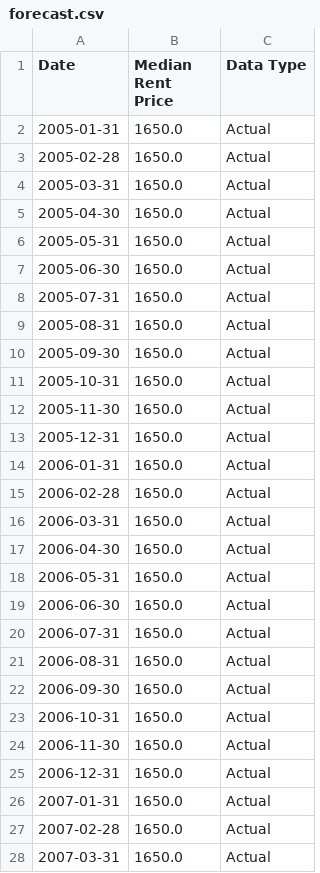
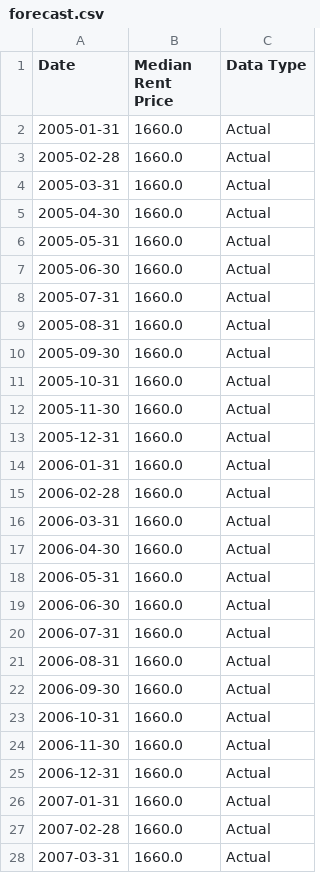
Before and after one commit to PakAndrey/Canada-RE-forecasting, a CSV file: forecasts/forecast.csv, drawn as a sheet; only a part is shown; the diff covers the shown part only.

```diff
--- a/forecasts/forecast.csv
+++ b/forecasts/forecast.csv
@@ -1,28 +1,28 @@
 Date,Median Rent Price,Data Type
-2005-01-31,1650.0,Actual
-2005-02-28,1650.0,Actual
-2005-03-31,1650.0,Actual
-2005-04-30,1650.0,Actual
-2005-05-31,1650.0,Actual
-2005-06-30,1650.0,Actual
-2005-07-31,1650.0,Actual
-2005-08-31,1650.0,Actual
-2005-09-30,1650.0,Actual
-2005-10-31,1650.0,Actual
-2005-11-30,1650.0,Actual
-2005-12-31,1650.0,Actual
-2006-01-31,1650.0,Actual
-2006-02-28,1650.0,Actual
-2006-03-31,1650.0,Actual
-2006-04-30,1650.0,Actual
-2006-05-31,1650.0,Actual
-2006-06-30,1650.0,Actual
-2006-07-31,1650.0,Actual
-2006-08-31,1650.0,Actual
-2006-09-30,1650.0,Actual
-2006-10-31,1650.0,Actual
-2006-11-30,1650.0,Actual
-2006-12-31,1650.0,Actual
-2007-01-31,1650.0,Actual
-2007-02-28,1650.0,Actual
-2007-03-31,1650.0,Actual
+2005-01-31,1660.0,Actual
+2005-02-28,1660.0,Actual
+2005-03-31,1660.0,Actual
+2005-04-30,1660.0,Actual
+2005-05-31,1660.0,Actual
+2005-06-30,1660.0,Actual
+2005-07-31,1660.0,Actual
+2005-08-31,1660.0,Actual
+2005-09-30,1660.0,Actual
+2005-10-31,1660.0,Actual
+2005-11-30,1660.0,Actual
+2005-12-31,1660.0,Actual
+2006-01-31,1660.0,Actual
+2006-02-28,1660.0,Actual
+2006-03-31,1660.0,Actual
+2006-04-30,1660.0,Actual
+2006-05-31,1660.0,Actual
+2006-06-30,1660.0,Actual
+2006-07-31,1660.0,Actual
+2006-08-31,1660.0,Actual
+2006-09-30,1660.0,Actual
+2006-10-31,1660.0,Actual
+2006-11-30,1660.0,Actual
+2006-12-31,1660.0,Actual
+2007-01-31,1660.0,Actual
+2007-02-28,1660.0,Actual
+2007-03-31,1660.0,Actual
```
Also changed, not shown: 1 added row and 44 edited cells elsewhere in this file, forecasts/df_cov.csv, forecasts/forecast_hpi.csv, 1 other file.
